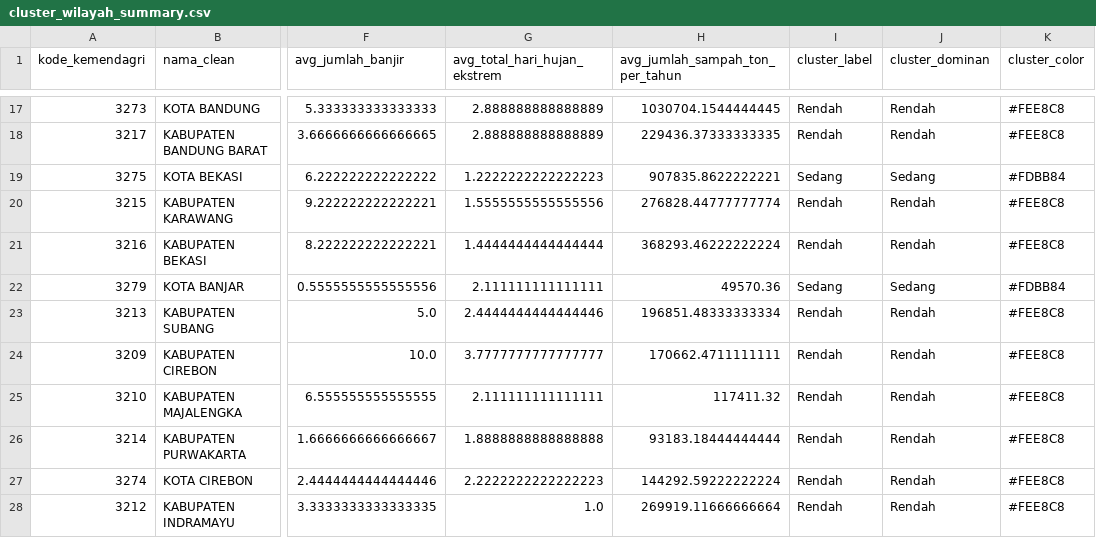
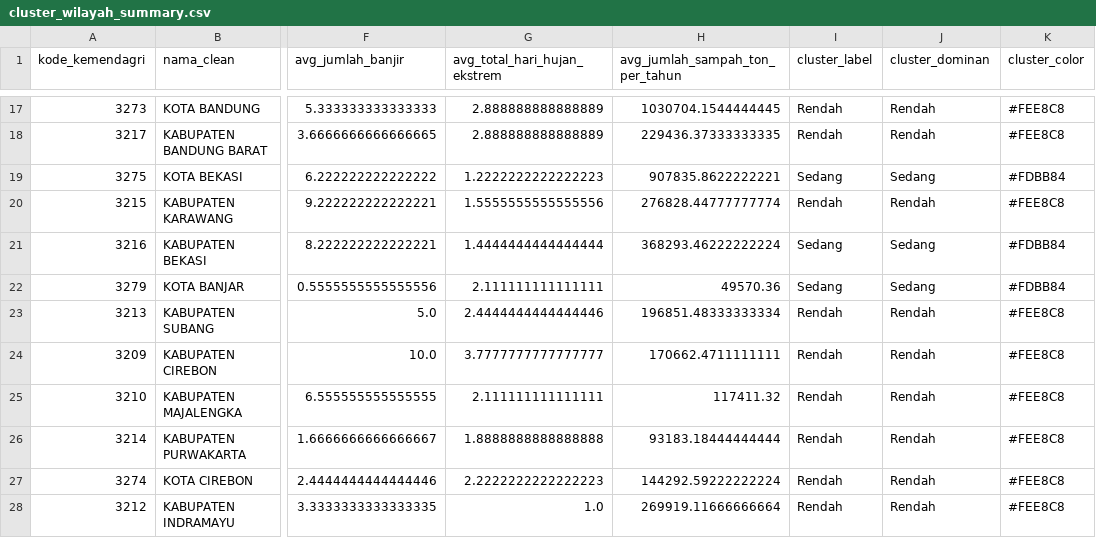
Before and after one commit to ibayyabi/II4013-Tubes-Data-Analytics-Banjir-Jawa-Barat, a CSV file: data/processed/cluster_wilayah_summary.csv, drawn as a sheet; only a part is shown, gaps mark what is left out; the diff names each change by its address in the sheet, - before the commit and + after, or states it on an @@ line.

Commit message:
update data directories

```diff
--- a/data/processed/cluster_wilayah_summary.csv
+++ b/data/processed/cluster_wilayah_summary.csv
-I21 (cluster_label): Rendah
+I21 (cluster_label): Sedang
-J21 (cluster_dominan): Rendah
+J21 (cluster_dominan): Sedang
-K21 (cluster_color): #FEE8C8
+K21 (cluster_color): #FDBB84
```
Also changed, not shown: 4 other files.
